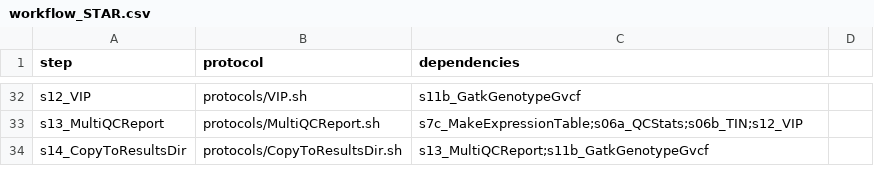
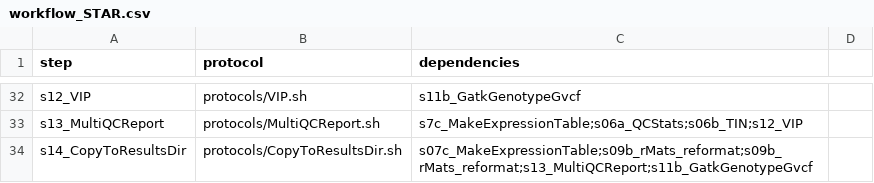
Before and after one commit to molgenis/NGS_RNA, a CSV file: workflow_STAR.csv, drawn as a sheet; only a part is shown, gaps mark what is left out.

Commit message:
adding extra deps to cpToRes step.

```diff
--- a/workflow_STAR.csv
+++ b/workflow_STAR.csv
@@ -33,2 +33,2 @@ s12_VIP,protocols/VIP.sh,s11b_GatkGenotypeGvcf
 s13_MultiQCReport,protocols/MultiQCReport.sh,s7c_MakeExpressionTable;s06a_QCStats;s06b_TIN;s12_VIP
-s14_CopyToResultsDir,protocols/CopyToResultsDir.sh,s13_MultiQCReport;s11b_GatkGenotypeGvcf
+s14_CopyToResultsDir,protocols/CopyToResultsDir.sh,s07c_MakeExpressionTable;s09b_rMats_reformat;s09b_rMats_reformat;s13_MultiQCReport;s11b_GatkGenotypeGvcf
```
